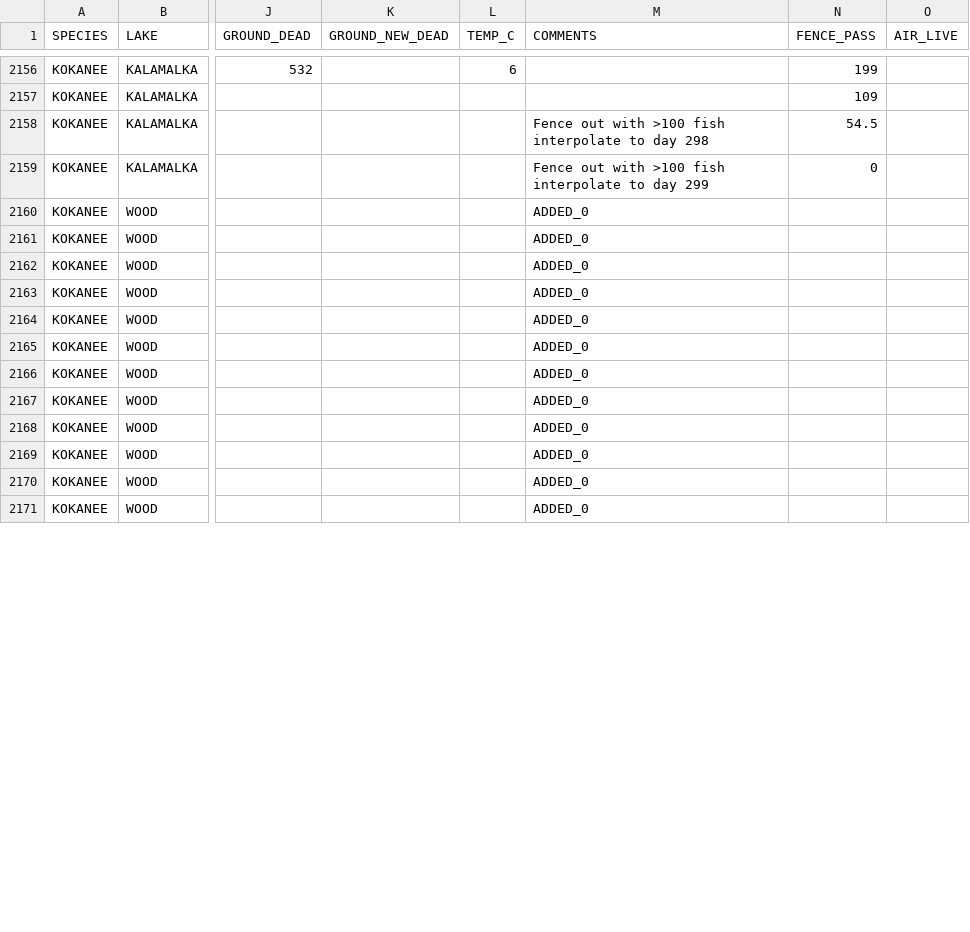
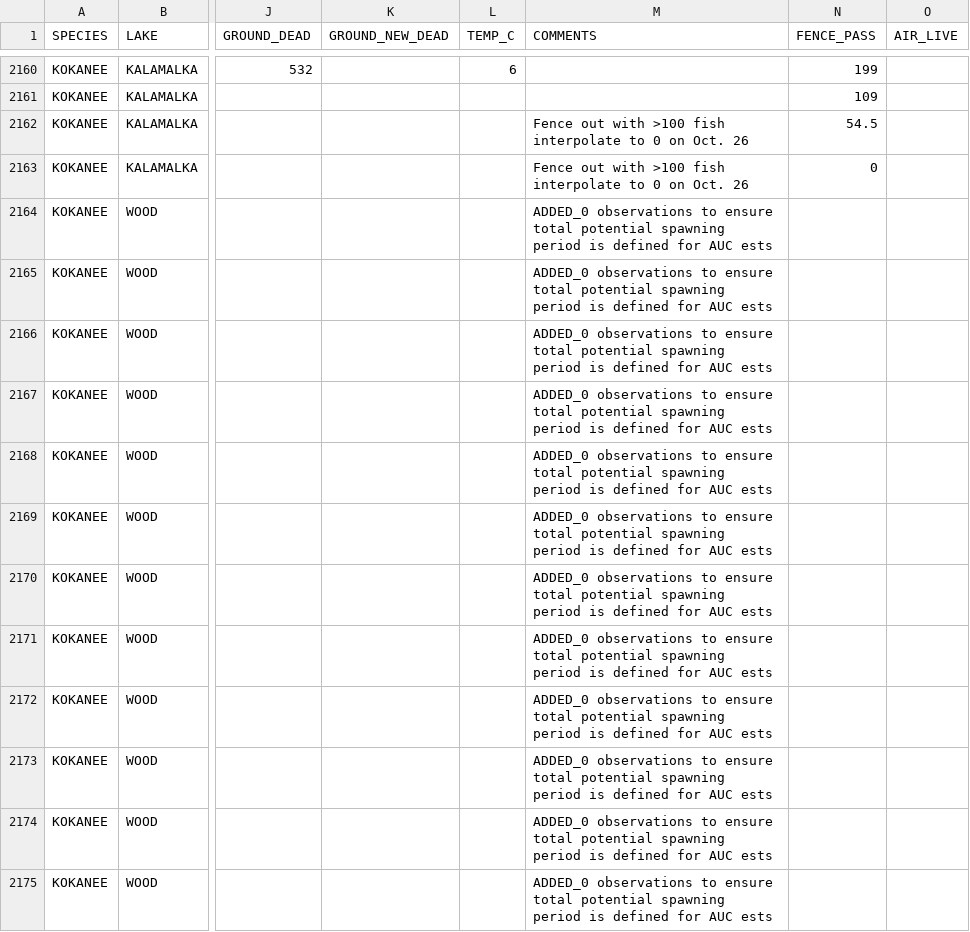
Before and after one commit to PAskey/spwnr, a CSV file: data-raw/SPAWNER_COUNTS.csv, drawn as a sheet; only a part is shown, gaps mark what is left out; addresses are those after the commit; the diff covers the shown part only; the diff names each change by its address in the sheet, - before the commit and + after, or states it on an @@ line.

Commit message:
Consolidated data and documentation

```diff
--- a/data-raw/SPAWNER_COUNTS.csv
+++ b/data-raw/SPAWNER_COUNTS.csv
-M2162 (COMMENTS): …interpolate to day 298
+M2162 (COMMENTS): …interpolate to 0 on Oct. 26
-M2163 (COMMENTS): …interpolate to day 299
+M2163 (COMMENTS): …interpolate to 0 on Oct. 26
-M2164:M2175 (COMMENTS): ADDED_0
+M2164:M2175 (COMMENTS): ADDED_0 observations to ensure total potential spawning period is defined for AUC ests
```
Also changed, not shown: 4 added rows and 66 edited cells elsewhere in this file, 17 other files.
